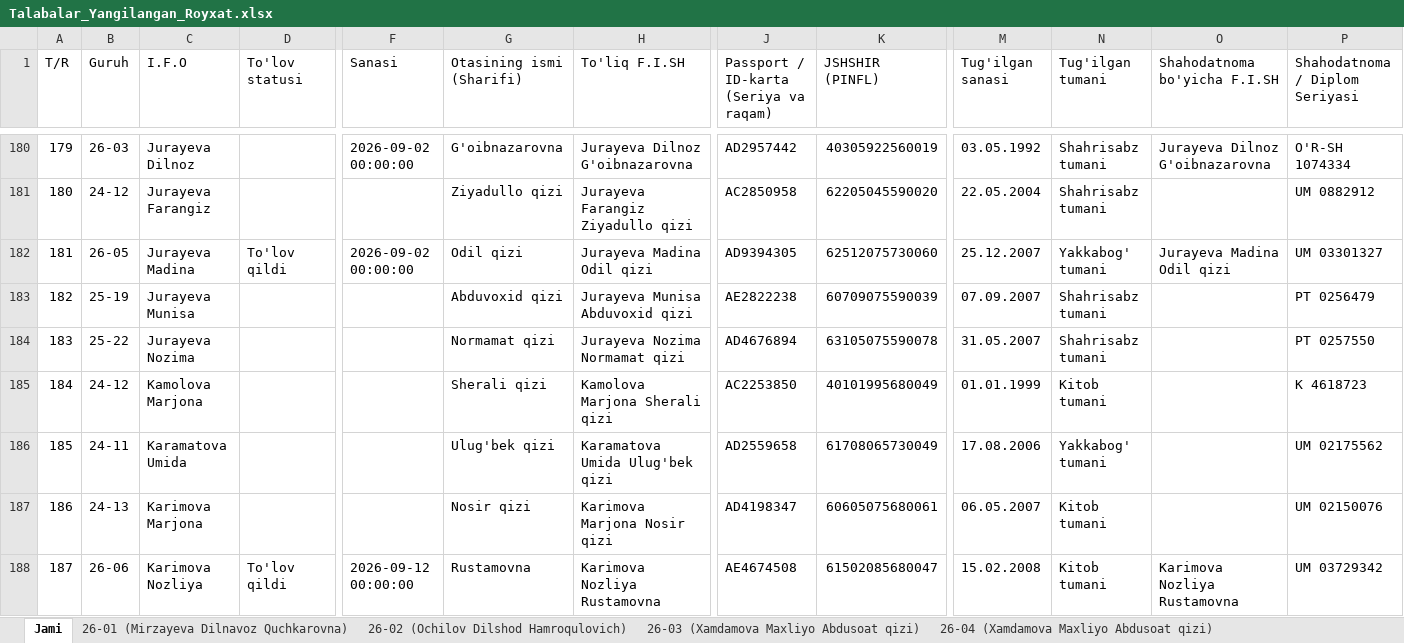
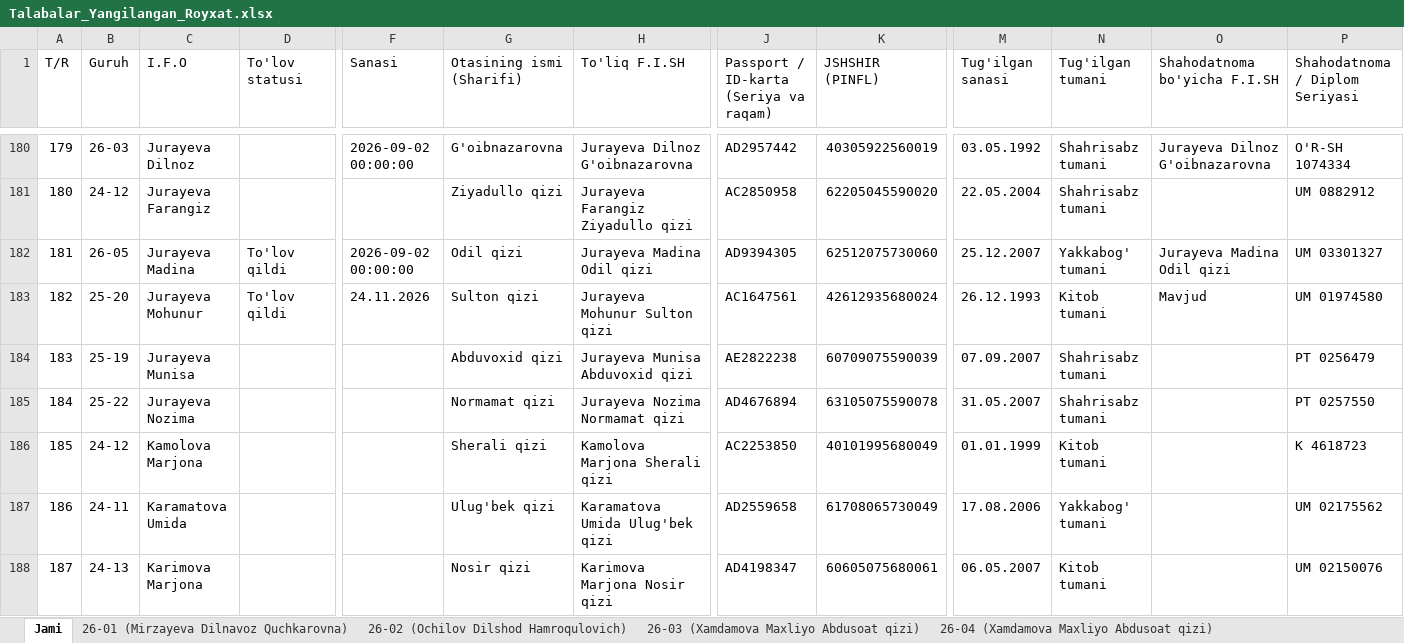
Before and after one commit to talabapc-tech/talabalar-jadvali, an Excel workbook: data/Talabalar_Yangilangan_Royxat.xlsx, sheet Jami, drawn as a sheet; only a part is shown, gaps mark what is left out; the shorter side is filled out with more unchanged rows; values as stored, in another font and other column widths than the file's, no cell formats; addresses are those after the commit; rows hold the shown columns only; the diff names each change by its address in the sheet, - before the commit and + after, or states it on an @@ line.

Commit message:
Auto: talaba ma'lumotlari yangilandi (2026-11-24 08:47:58)

```diff
--- a/data/Talabalar_Yangilangan_Royxat.xlsx (sheet Jami)
+++ b/data/Talabalar_Yangilangan_Royxat.xlsx (sheet Jami)
+row 183: 182 | 25-20 | Jurayeva Mohunur | To'lov qildi | 24.11.2026 | Sulton qizi | Jurayeva Mohunur Sulton qizi | AC1647561 | 42612935680024 | 26.12.1993 | Kitob tumani | Mavjud | UM 01974580
@@ column A (T/R) renumbered from row 184 down @@
```
Also changed, not shown: sheet 25-20 (Muhammadiyev Laziz Mansurovich), cell formats, data/Talabalar_Toliq_Royxati.xlsx, qayta_tekshiruv/Talabalar_Yangilangan_Royxat.xlsx, 10 other files.
